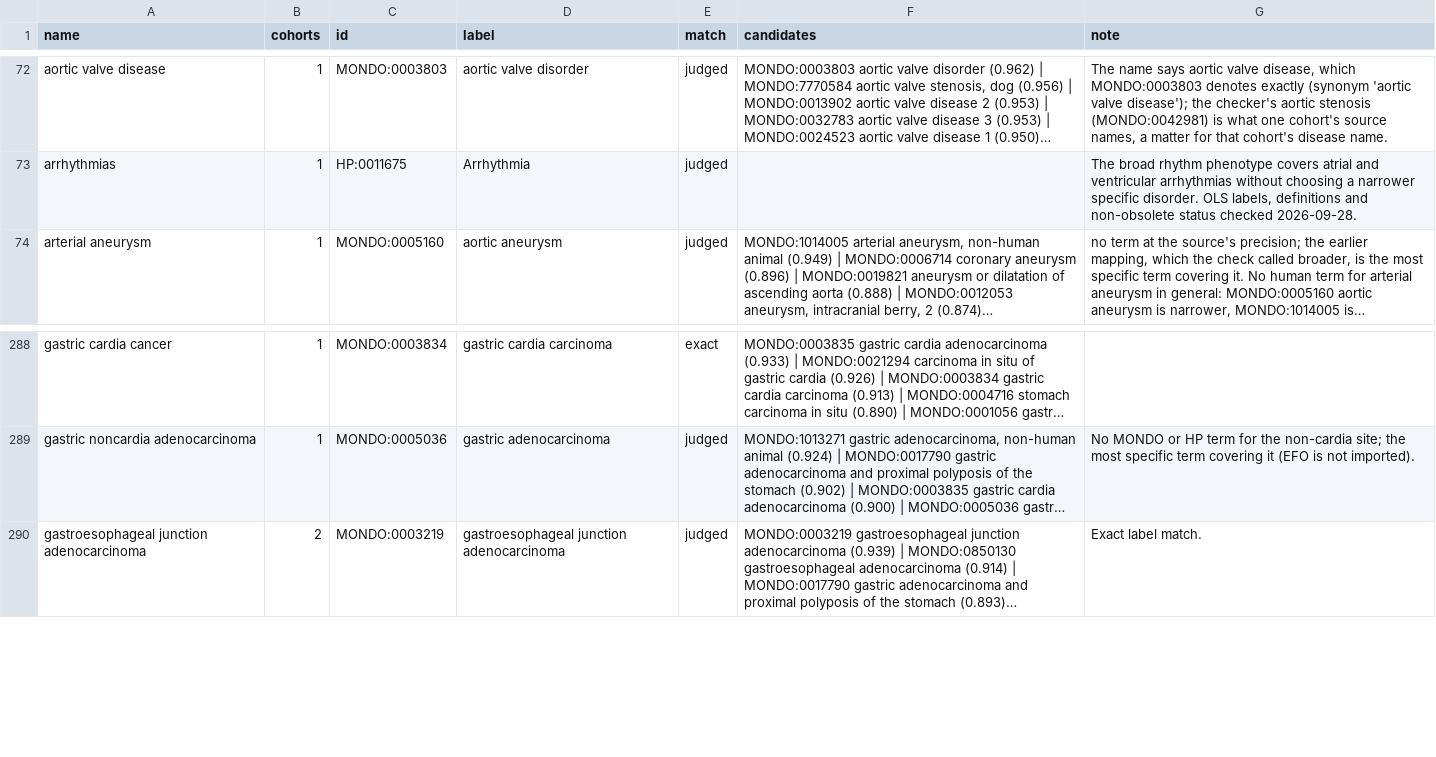
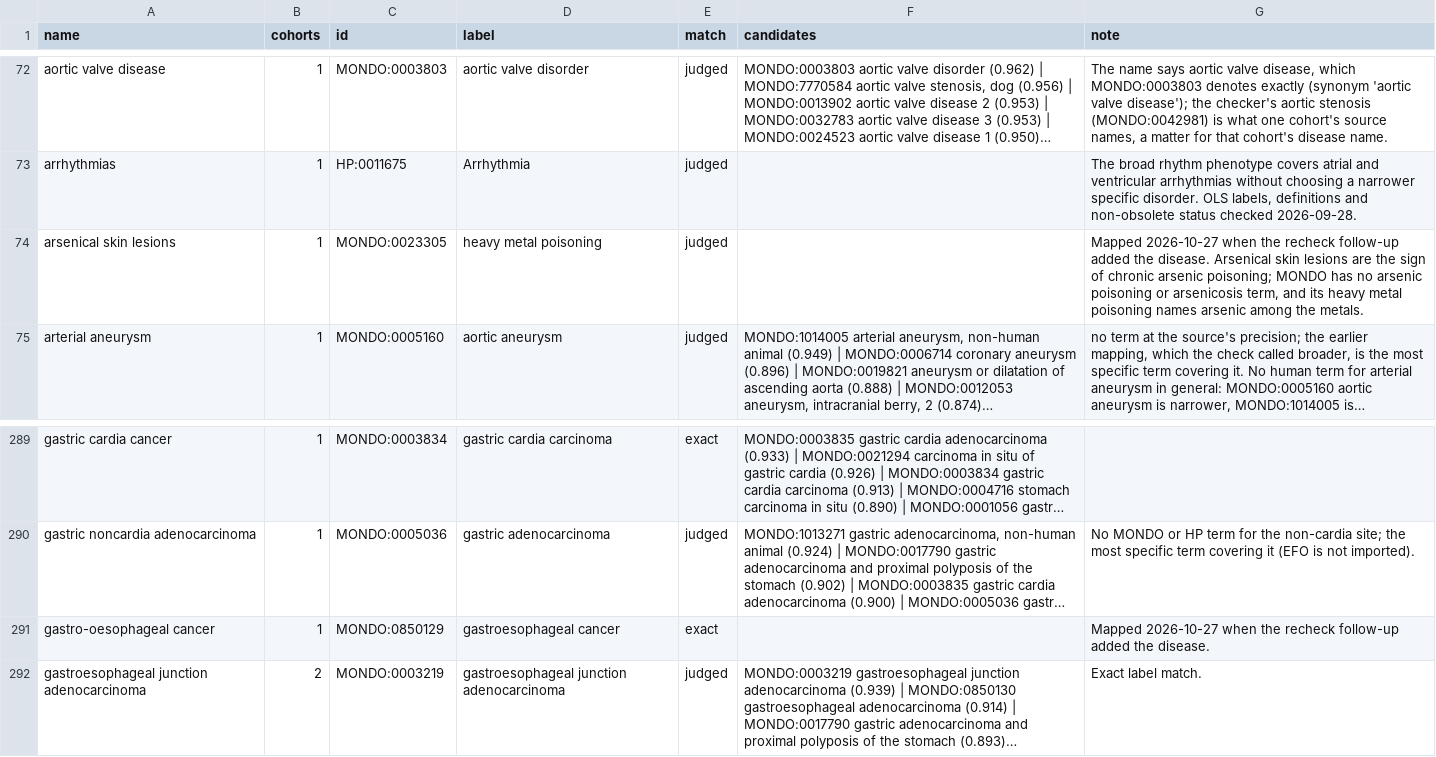
Before and after one commit to EBISPOT/cohort-ontology, a CSV file: src/curation/distinct_diseases_mapped.csv, drawn as a sheet; only a part is shown, gaps mark what is left out; long unchanged cells end in …; the diff names each change by its address in the sheet, - before the commit and + after, or states it on an @@ line.

```diff
--- a/src/curation/distinct_diseases_mapped.csv
+++ b/src/curation/distinct_diseases_mapped.csv
+row 74: arsenical skin lesions | 1 | MONDO:0023305 | heavy metal poisoning | judged |  | Mapped 2026-10-27 when the recheck follow-up added the disease. Arsenical skin lesions are the sign of chronic arsenic poisoning; MONDO has no arsenic poisoning or arsenicosis term, and its heavy metal poisoning names arsenic among the metals.
+row 291: gastro-oesophageal cancer | 1 | MONDO:0850129 | gastroesophageal cancer | exact |  | Mapped 2026-10-27 when the recheck follow-up added the disease.
```
Also changed, not shown: src/curation/aggregation_members_curated.tsv, src/curation/distinct_exposures_mapped.csv, 27 other files.
